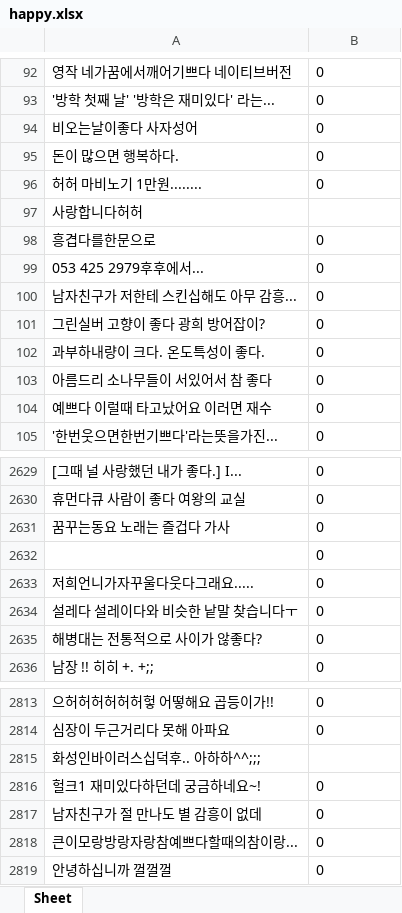
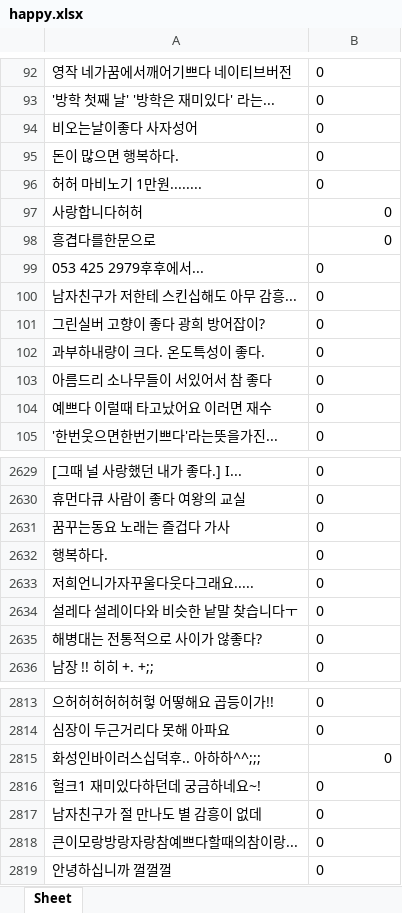
Before and after one commit to dltpal07/AdvancedML_project, an Excel workbook: dataset/happy.xlsx, sheet Sheet, drawn as a sheet; only a part is shown, gaps mark what is left out; values as stored, in another font and other column widths than the file's, no borders; the diff names each change by its address in the sheet, - before the commit and + after, or states it on an @@ line.

```diff
--- a/dataset/happy.xlsx (sheet Sheet)
+++ b/dataset/happy.xlsx (sheet Sheet)
-B97: (empty)
+B97: 0
-B98 alignment: left
+B98 alignment: right
-A2632: (empty)
+A2632: 행복하다.
-B2815: (empty)
+B2815: 0
```
Also changed, not shown: dataset/sad2.xlsx.
